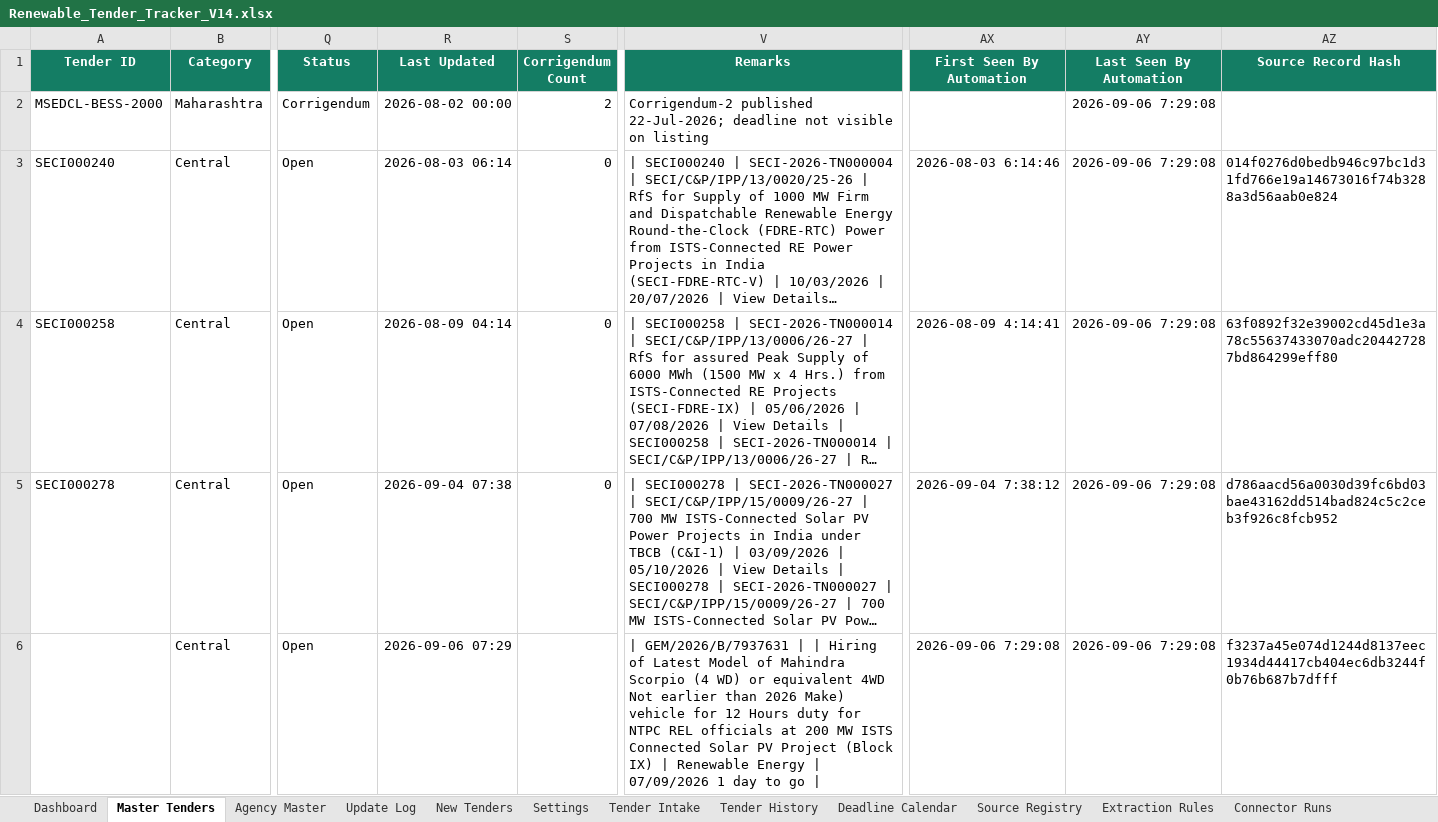
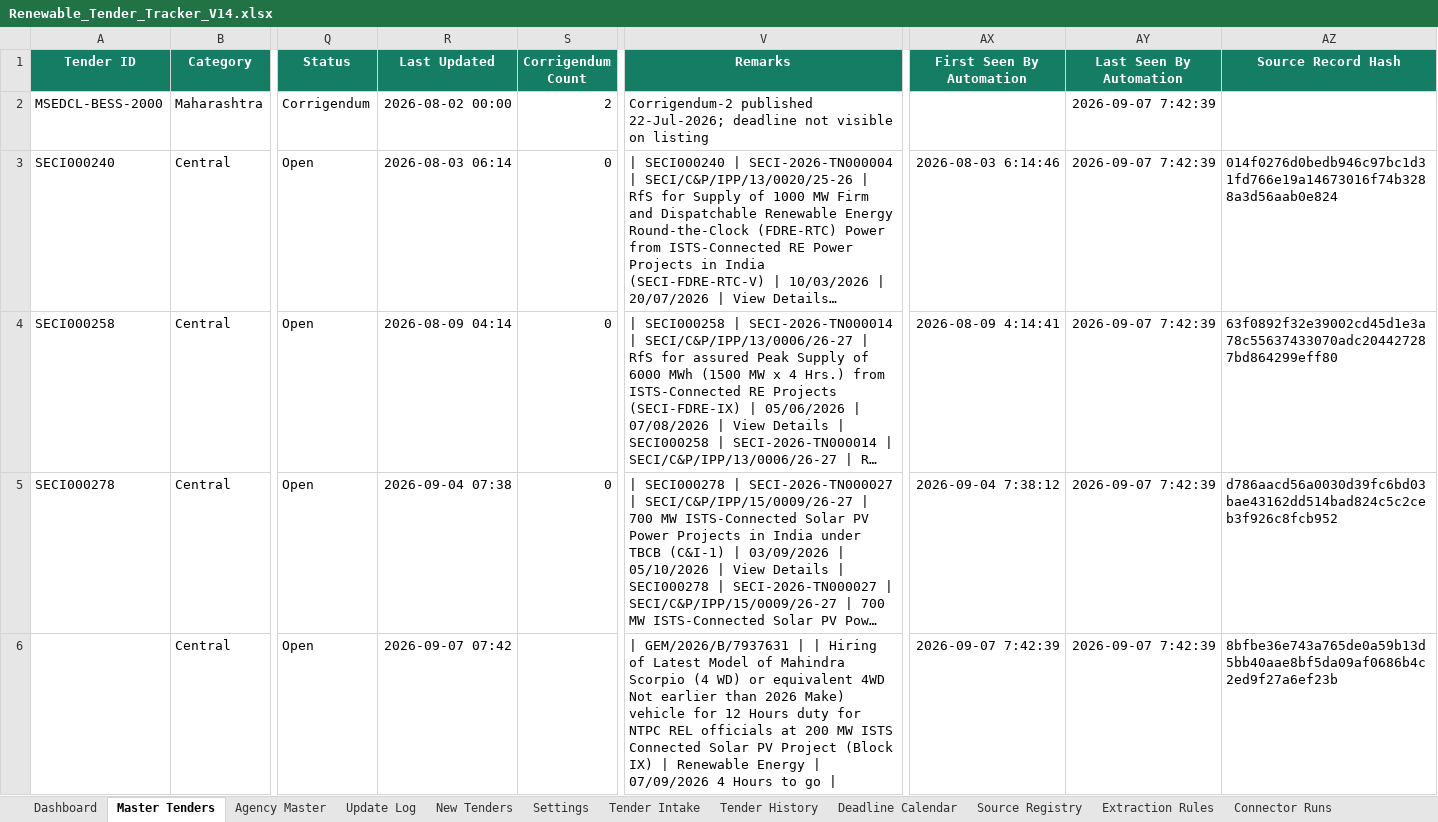
Before and after one commit to omi54321/Renewable-tender-tracker, an Excel workbook: Output/Renewable_Tender_Tracker_V14.xlsx, sheet Master Tenders, drawn as a sheet; only a part is shown, gaps mark what is left out; long unchanged cells end in …; values as stored, in another font and other column widths than the file's, no borders; conditional formats and table styles not drawn; the diff names each change by its address in the sheet, - before the commit and + after, or states it on an @@ line.

Commit message:
V14 automated tender update 2026-09-07 07:42 UTC

```diff
--- a/Output/Renewable_Tender_Tracker_V14.xlsx (sheet Master Tenders)
+++ b/Output/Renewable_Tender_Tracker_V14.xlsx (sheet Master Tenders)
-AY2:AY6 (Last Seen By Automation): 2026-09-06 7:29:08
+AY2:AY6 (Last Seen By Automation): 2026-09-07 7:42:39
-R6 (Last Updated): 2026-09-06 07:29
+R6 (Last Updated): 2026-09-07 07:42
-V6 (Remarks): …| 07/09/2026 1 day to go…
+V6 (Remarks): …| 07/09/2026 4 Hours to go…
-AX6 (First Seen By Automation): 2026-09-06 7:29:08
+AX6 (First Seen By Automation): 2026-09-07 7:42:39
-AZ6 (Source Record Hash): f3237a45e074d1244d8137eec1934d44417cb404ec6db3244f0b76b687b7dfff
+AZ6 (Source Record Hash): 8bfbe36e743a765de0a59b13d5bb40aae8bf5da09af0686b4c2ed9f27a6ef23b
```
Also changed, not shown: sheet Exclusion Log, sheet Automation Status, 4 other files.
